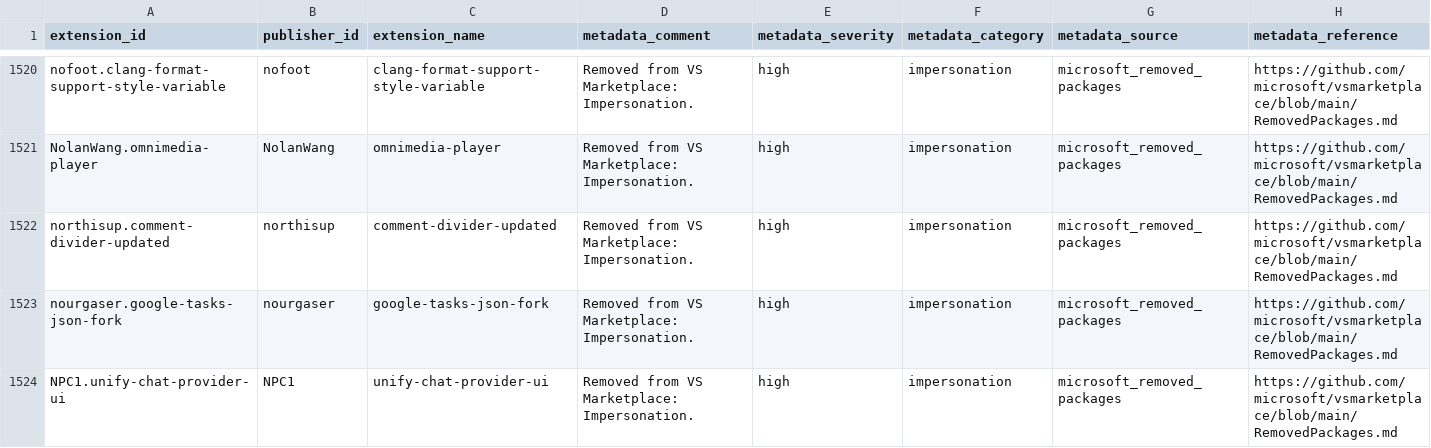
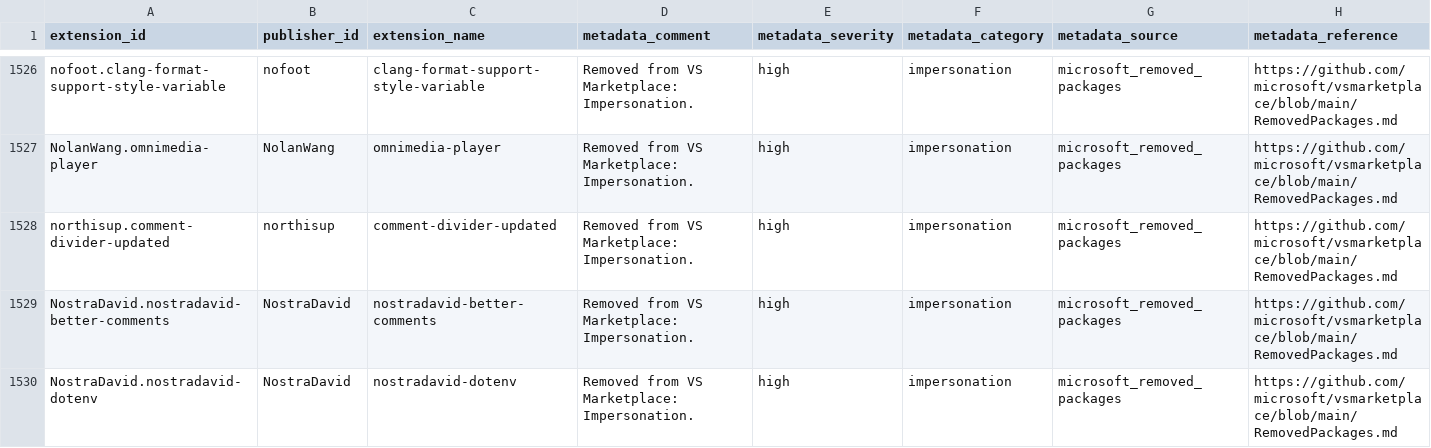
Before and after one commit to vsxsentry/vsxsentry.github.io, a CSV file: feeds/vsxsentry_malicious_feed.csv, drawn as a sheet; only a part is shown, gaps mark what is left out; the shorter side is filled out with more unchanged rows; rows hold the shown columns only; the diff covers the shown part only; the diff names each change by its address in the sheet, - before the commit and + after, or states it on an @@ line.

```diff
--- a/feeds/vsxsentry_malicious_feed.csv
+++ b/feeds/vsxsentry_malicious_feed.csv
+row 1529: NostraDavid.nostradavid-better-comments | NostraDavid | nostradavid-better-comments | Removed from VS Marketplace: Impersonation. | high | impersonation | microsoft_removed_packages | https://github.com/microsoft/vsmarketplace/blob/main/RemovedPackages.md
+row 1530: NostraDavid.nostradavid-dotenv | NostraDavid | nostradavid-dotenv | Removed from VS Marketplace: Impersonation. | high | impersonation | microsoft_removed_packages | https://github.com/microsoft/vsmarketplace/blob/main/RemovedPackages.md
```
Also changed, not shown: 12 added rows elsewhere in this file, feeds/vsxsentry_feed.csv, feeds/vsxsentry_opencti_import.csv, 13 other files.
